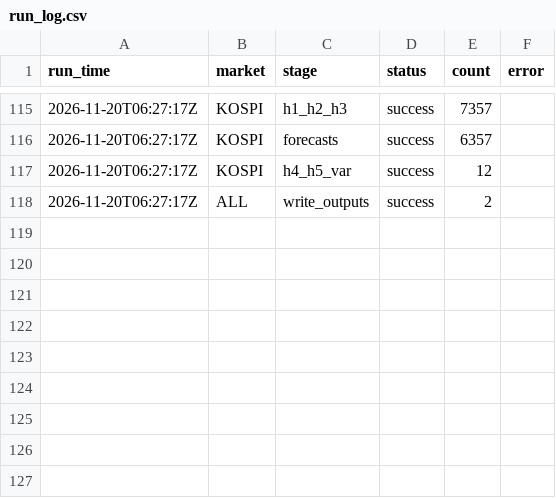
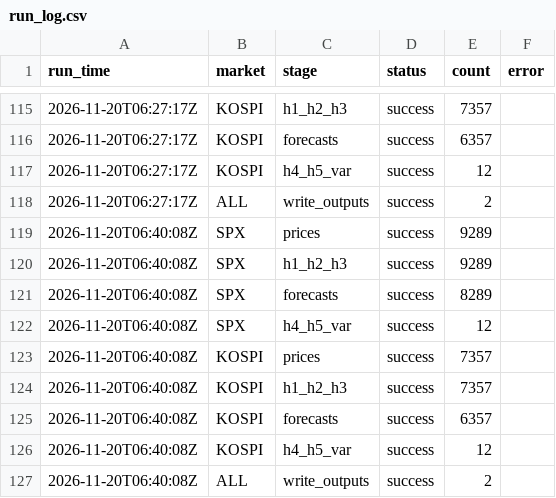
Before and after one commit to japark22/market-distribution-tests, a CSV file: results/run_log.csv, drawn as a sheet; only a part is shown, gaps mark what is left out; the diff names each change by its address in the sheet, - before the commit and + after, or states it on an @@ line.

```diff
--- a/results/run_log.csv
+++ b/results/run_log.csv
+row 119: 2026-11-20T06:40:08Z | SPX | prices | success | 9289
+row 120: 2026-11-20T06:40:08Z | SPX | h1_h2_h3 | success | 9289
+row 121: 2026-11-20T06:40:08Z | SPX | forecasts | success | 8289
+row 122: 2026-11-20T06:40:08Z | SPX | h4_h5_var | success | 12
+row 123: 2026-11-20T06:40:08Z | KOSPI | prices | success | 7357
+row 124: 2026-11-20T06:40:08Z | KOSPI | h1_h2_h3 | success | 7357
+row 125: 2026-11-20T06:40:08Z | KOSPI | forecasts | success | 6357
+row 126: 2026-11-20T06:40:08Z | KOSPI | h4_h5_var | success | 12
+row 127: 2026-11-20T06:40:08Z | ALL | write_outputs | success | 2
```
Also changed, not shown: results/es_backtest.csv, results/fz_ranking.csv, 18 other files.
